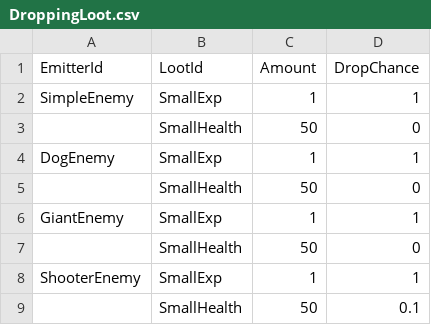
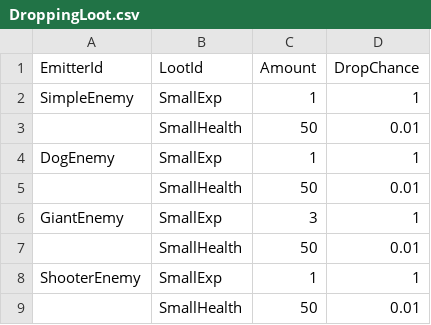
Before and after one commit to KonstantKuz/SuperpowerSquad, a CSV file: Assets/Resources/Configs/DroppingLoot.csv, drawn as a sheet.

```diff
--- a/Assets/Resources/Configs/DroppingLoot.csv
+++ b/Assets/Resources/Configs/DroppingLoot.csv
@@ -2,8 +2,8 @@ EmitterId,LootId,Amount,DropChance
 SimpleEnemy,SmallExp,1,1
-,SmallHealth,50,0
+,SmallHealth,50,0.01
 DogEnemy,SmallExp,1,1
-,SmallHealth,50,0
-GiantEnemy,SmallExp,1,1
-,SmallHealth,50,0
+,SmallHealth,50,0.01
+GiantEnemy,SmallExp,3,1
+,SmallHealth,50,0.01
 ShooterEnemy,SmallExp,1,1
-,SmallHealth,50,0.1
+,SmallHealth,50,0.01
```
Also changed, not shown: Assets/Resources/Configs/EnemyUnit.csv, Assets/Resources/Configs/Modifiers.csv, 15 other files.
